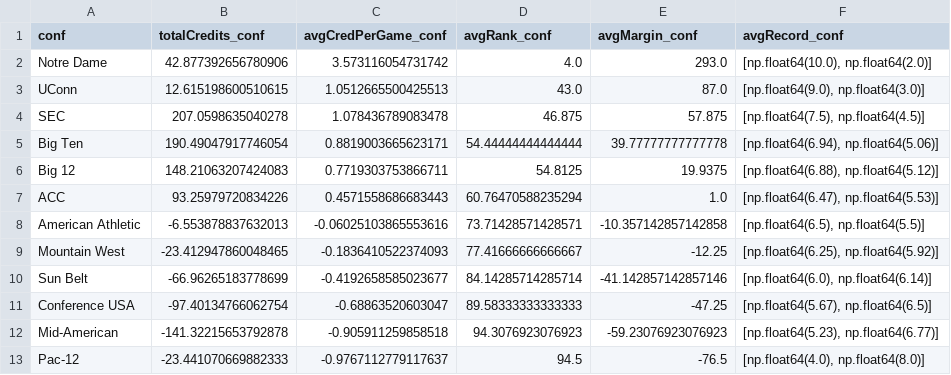
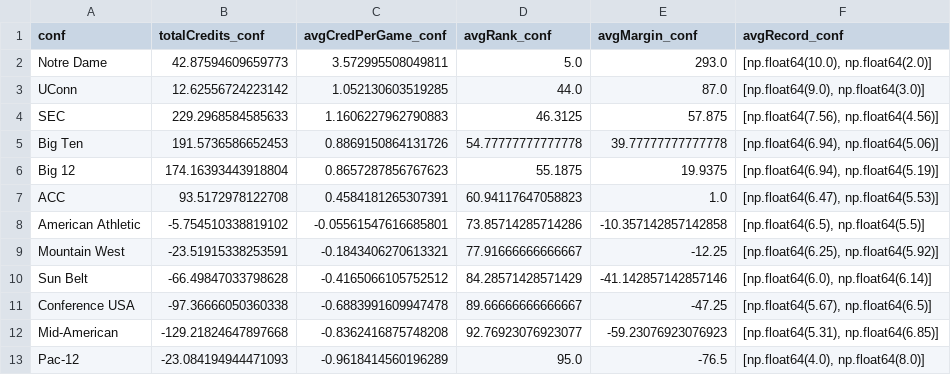
Before and after one commit to detcovax/cfp_ranking_system, a CSV file: conferences.csv, drawn as a sheet.

```diff
--- a/conferences.csv
+++ b/conferences.csv
@@ -1,13 +1,13 @@
 conf,totalCredits_conf,avgCredPerGame_conf,avgRank_conf,avgMargin_conf,avgRecord_conf
-Notre Dame,42.877392656780906,3.573116054731742,4.0,293.0,"[np.float64(10.0), np.float64(2.0)]"
-UConn,12.615198600510615,1.0512665500425513,43.0,87.0,"[np.float64(9.0), np.float64(3.0)]"
-SEC,207.0598635040278,1.078436789083478,46.875,57.875,"[np.float64(7.5), np.float64(4.5)]"
-Big Ten,190.49047917746054,0.8819003665623171,54.44444444444444,39.77777777777778,"[np.float64(6.94), np.float64(5.06)]"
-Big 12,148.21063207424083,0.7719303753866711,54.8125,19.9375,"[np.float64(6.88), np.float64(5.12)]"
-ACC,93.25979720834226,0.4571558686683443,60.76470588235294,1.0,"[np.float64(6.47), np.float64(5.53)]"
-American Athletic,-6.553878837632013,-0.06025103865553616,73.71428571428571,-10.357142857142858,"[np.float64(6.5), np.float64(5.5)]"
-Mountain West,-23.412947860048465,-0.1836410522374093,77.41666666666667,-12.25,"[np.float64(6.25), np.float64(5.92)]"
-Sun Belt,-66.96265183778699,-0.4192658585023677,84.14285714285714,-41.142857142857146,"[np.float64(6.0), np.float64(6.14)]"
-Conference USA,-97.40134766062754,-0.68863520603047,89.58333333333333,-47.25,"[np.float64(5.67), np.float64(6.5)]"
-Mid-American,-141.32215653792878,-0.905911259858518,94.3076923076923,-59.23076923076923,"[np.float64(5.23), np.float64(6.77)]"
-Pac-12,-23.441070669882333,-0.9767112779117637,94.5,-76.5,"[np.float64(4.0), np.float64(8.0)]"
+Notre Dame,42.87594609659773,3.572995508049811,5.0,293.0,"[np.float64(10.0), np.float64(2.0)]"
+UConn,12.62556724223142,1.052130603519285,44.0,87.0,"[np.float64(9.0), np.float64(3.0)]"
+SEC,229.2968584585633,1.1606227962790883,46.3125,57.875,"[np.float64(7.56), np.float64(4.56)]"
+Big Ten,191.5736586652453,0.8869150864131726,54.77777777777778,39.77777777777778,"[np.float64(6.94), np.float64(5.06)]"
+Big 12,174.16393443918804,0.8657287856767623,55.1875,19.9375,"[np.float64(6.94), np.float64(5.19)]"
+ACC,93.5172978122708,0.4584181265307391,60.94117647058823,1.0,"[np.float64(6.47), np.float64(5.53)]"
+American Athletic,-5.754510338819102,-0.05561547616685801,73.85714285714286,-10.357142857142858,"[np.float64(6.5), np.float64(5.5)]"
+Mountain West,-23.51915338253591,-0.1843406270613321,77.91666666666667,-12.25,"[np.float64(6.25), np.float64(5.92)]"
+Sun Belt,-66.49847033798628,-0.4165066105752512,84.28571428571429,-41.142857142857146,"[np.float64(6.0), np.float64(6.14)]"
+Conference USA,-97.36666050360338,-0.6883991609947478,89.66666666666667,-47.25,"[np.float64(5.67), np.float64(6.5)]"
+Mid-American,-129.21824647897668,-0.8362416875748208,92.76923076923077,-59.23076923076923,"[np.float64(5.31), np.float64(6.85)]"
+Pac-12,-23.084194944471093,-0.9618414560196289,95.0,-76.5,"[np.float64(4.0), np.float64(8.0)]"
```
Also changed, not shown: 9 other files.
